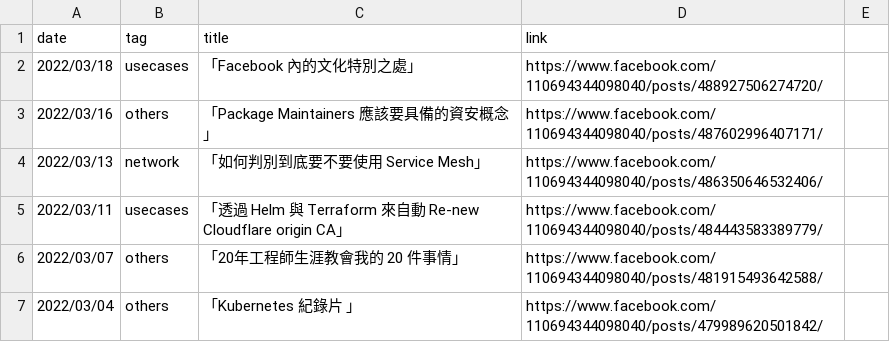
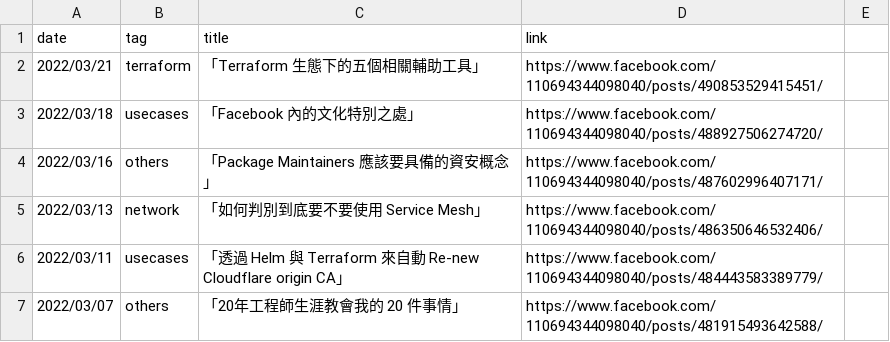
Before and after one commit to John-Lin/posts-index, a CSV file: posts.csv, drawn as a sheet; only a part is shown; the shorter side is filled out with more unchanged rows.

Commit message:
Update post

```diff
--- a/posts.csv
+++ b/posts.csv
@@ -1,2 +1,3 @@
 date,tag,title,link
+2022/03/21,terraform,「Terraform 生態下的五個相關輔助工具」,https://www.facebook.com/110694344098040/posts/490853529415451/
 2022/03/18,usecases,「Facebook 內的文化特別之處」,https://www.facebook.com/110694344098040/posts/488927506274720/
```
